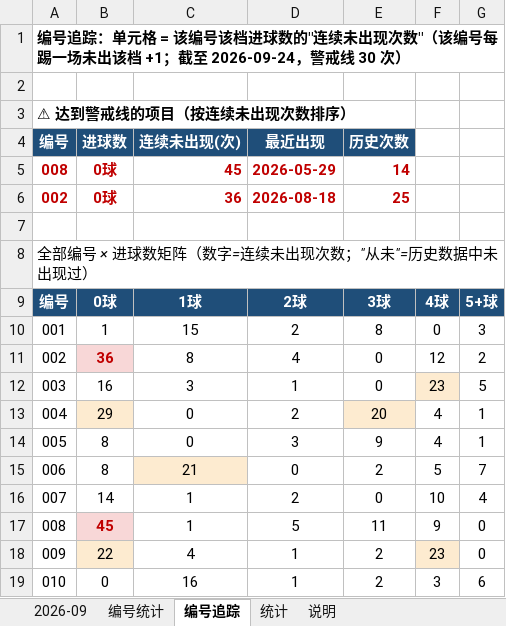
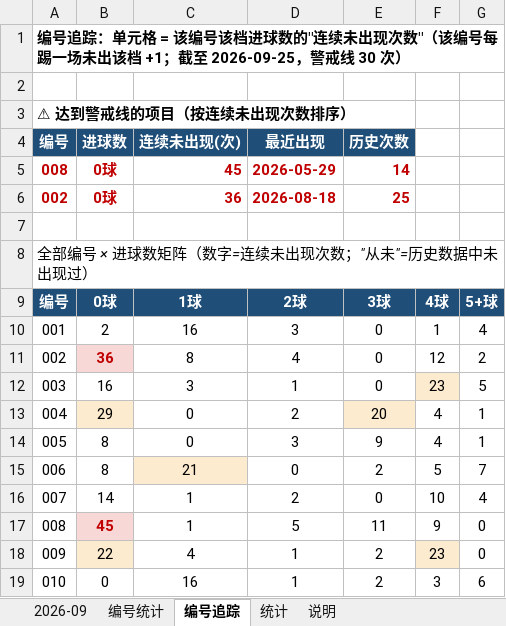
Before and after one commit to chuangyuyu/jingcai, an Excel workbook: docs/excel/竞彩1球-差值记录.xlsx, sheet 编号追踪, drawn as a sheet; values as stored, in another font and other column widths than the file's, no borders; removed rows and columns are numbered as before the commit, all else as after; the diff names each change by its address in the sheet, - before the commit and + after, or states it on an @@ line.

```diff
--- a/docs/excel/竞彩1球-差值记录.xlsx (sheet 编号追踪)
+++ b/docs/excel/竞彩1球-差值记录.xlsx (sheet 编号追踪)
-A1 (编号): …；截至 2026-09-24，警戒线…
+A1 (编号): …；截至 2026-09-25，警戒线…
-row 10: 001 | 1 | 15 | 2 | 8 | 0 | 3
+row 10: 001 | 2 | 16 | 3 | 0 | 1 | 4
```
Also changed, not shown: sheet 2026-09, sheet 统计, sheet 编号统计, 6 other files.
